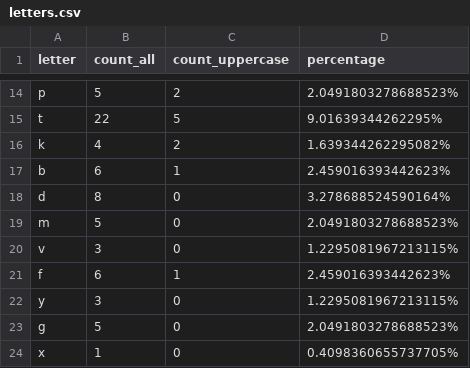
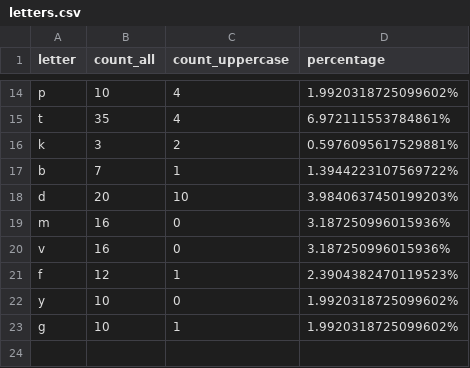
Before and after one commit to JollyJulie/Songless, a CSV file: letters.csv, drawn as a sheet; only a part is shown, gaps mark what is left out; the diff covers the shown part only.

```diff
--- a/letters.csv
+++ b/letters.csv
@@ -14,11 +14,10 @@
-"p","5","2","2.0491803278688523%"
-"t","22","5","9.01639344262295%"
-"k","4","2","1.639344262295082%"
-"b","6","1","2.459016393442623%"
-"d","8","0","3.278688524590164%"
-"m","5","0","2.0491803278688523%"
-"v","3","0","1.2295081967213115%"
-"f","6","1","2.459016393442623%"
-"y","3","0","1.2295081967213115%"
-"g","5","0","2.0491803278688523%"
-"x","1","0","0.4098360655737705%"
+"p","10","4","1.9920318725099602%"
+"t","35","4","6.972111553784861%"
+"k","3","2","0.5976095617529881%"
+"b","7","1","1.3944223107569722%"
+"d","20","10","3.9840637450199203%"
+"m","16","0","3.187250996015936%"
+"v","16","0","3.187250996015936%"
+"f","12","1","2.3904382470119523%"
+"y","10","0","1.9920318725099602%"
+"g","10","1","1.9920318725099602%"
```
Also changed, not shown: 30 edited cells elsewhere in this file.
